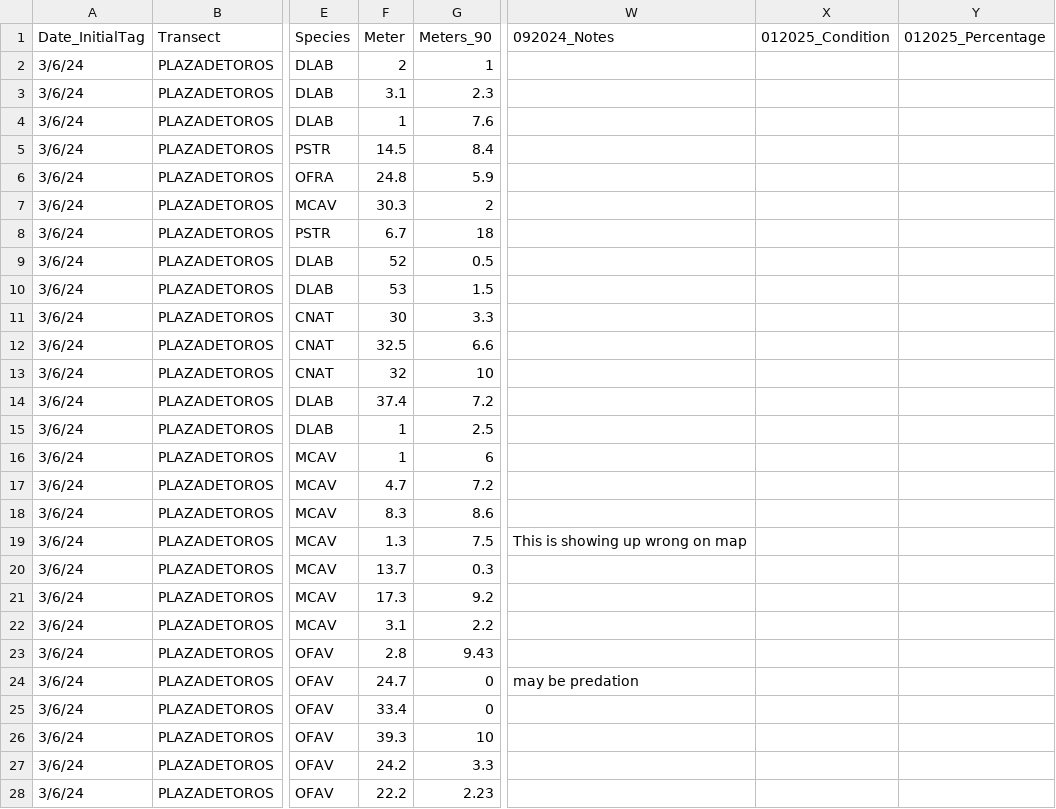
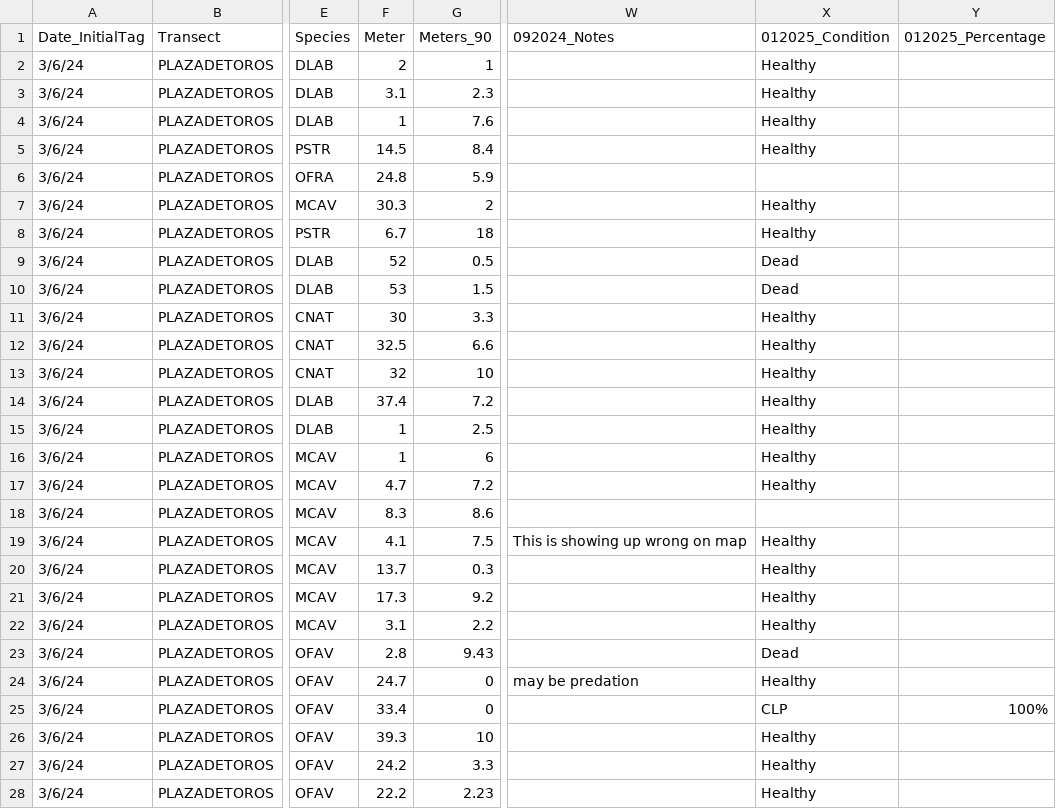
Before and after one commit to GWLab-UML/SAN_CORDAP, a CSV file: Sample_Data/SAN_ColonyData.csv, drawn as a sheet; only a part is shown, gaps mark what is left out; the diff covers the shown part only; the diff names each change by its address in the sheet, - before the commit and + after, or states it on an @@ line.

```diff
--- a/Sample_Data/SAN_ColonyData.csv
+++ b/Sample_Data/SAN_ColonyData.csv
-X2:X5 (012025_Condition): (empty)
+X2:X5 (012025_Condition): Healthy
-X7:X8 (012025_Condition): (empty)
+X7:X8 (012025_Condition): Healthy
-X9:X10 (012025_Condition): (empty)
+X9:X10 (012025_Condition): Dead
-X11:X17 (012025_Condition): (empty)
+X11:X17 (012025_Condition): Healthy
-F19 (Meter): 1.3
+F19 (Meter): 4.1
-X19:X22 (012025_Condition): (empty)
+X19:X22 (012025_Condition): Healthy
-X23 (012025_Condition): (empty)
+X23 (012025_Condition): Dead
-X24 (012025_Condition): (empty)
+X24 (012025_Condition): Healthy
-X25 (012025_Condition): (empty)
+X25 (012025_Condition): CLP
-Y25 (012025_Percentage): (empty)
+Y25 (012025_Percentage): 100%
-X26:X28 (012025_Condition): (empty)
+X26:X28 (012025_Condition): Healthy
```
Also changed, not shown: 1 added row, 1 removed row and 11 edited cells elsewhere in this file.
